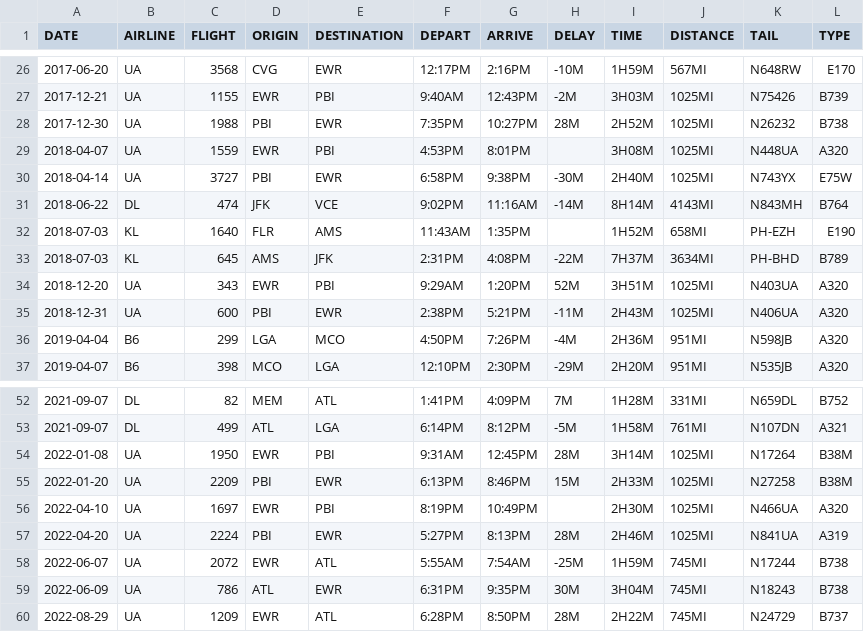
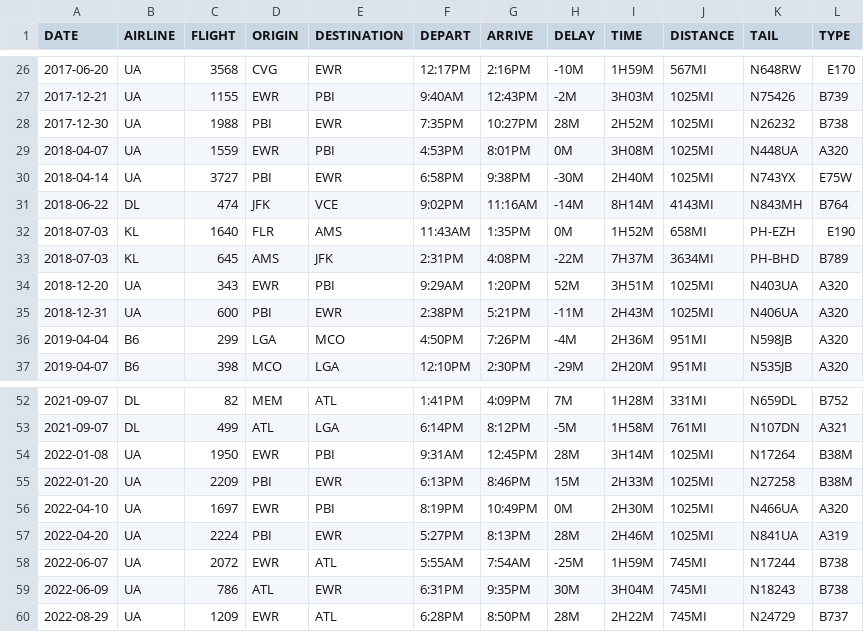
Before and after one commit to mb4828/my-flight-log, a CSV file: kml_utility/MyFlightLog.csv, drawn as a sheet; only a part is shown, gaps mark what is left out.

```diff
--- a/kml_utility/MyFlightLog.csv
+++ b/kml_utility/MyFlightLog.csv
@@ -28,6 +28,6 @@ DATE,AIRLINE,FLIGHT,ORIGIN,DESTINATION,DEPART,ARRIVE,DELAY,TIME,DISTANCE,TAIL,TY
 2017-12-30,UA,1988,PBI,EWR,7:35PM,10:27PM,28M,2H52M,1025MI,N26232,B738
-2018-04-07,UA,1559,EWR,PBI,4:53PM,8:01PM,,3H08M,1025MI,N448UA,A320
+2018-04-07,UA,1559,EWR,PBI,4:53PM,8:01PM,0M,3H08M,1025MI,N448UA,A320
 2018-04-14,UA,3727,PBI,EWR,6:58PM,9:38PM,-30M,2H40M,1025MI,N743YX,E75W
 2018-06-22,DL,474,JFK,VCE,9:02PM,11:16AM,-14M,8H14M,4143MI,N843MH,B764
-2018-07-03,KL,1640,FLR,AMS,11:43AM,1:35PM,,1H52M,658MI,PH-EZH,E190
+2018-07-03,KL,1640,FLR,AMS,11:43AM,1:35PM,0M,1H52M,658MI,PH-EZH,E190
 2018-07-03,KL,645,AMS,JFK,2:31PM,4:08PM,-22M,7H37M,3634MI,PH-BHD,B789
@@ -55,3 +55,3 @@ DATE,AIRLINE,FLIGHT,ORIGIN,DESTINATION,DEPART,ARRIVE,DELAY,TIME,DISTANCE,TAIL,TY
 2022-01-20,UA,2209,PBI,EWR,6:13PM,8:46PM,15M,2H33M,1025MI,N27258,B38M
-2022-04-10,UA,1697,EWR,PBI,8:19PM,10:49PM,,2H30M,1025MI,N466UA,A320
+2022-04-10,UA,1697,EWR,PBI,8:19PM,10:49PM,0M,2H30M,1025MI,N466UA,A320
 2022-04-20,UA,2224,PBI,EWR,5:27PM,8:13PM,28M,2H46M,1025MI,N841UA,A319
```
Also changed, not shown: 1 other file.
